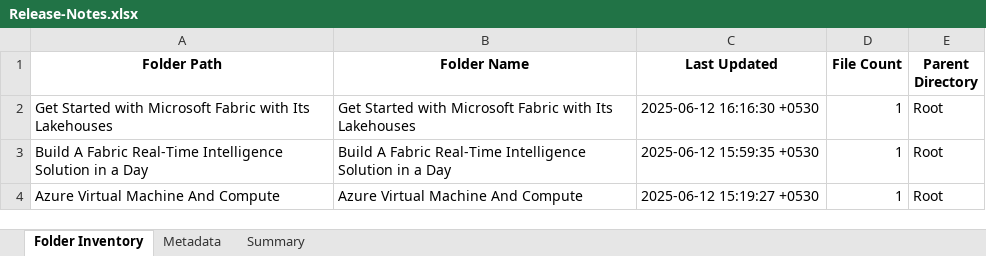
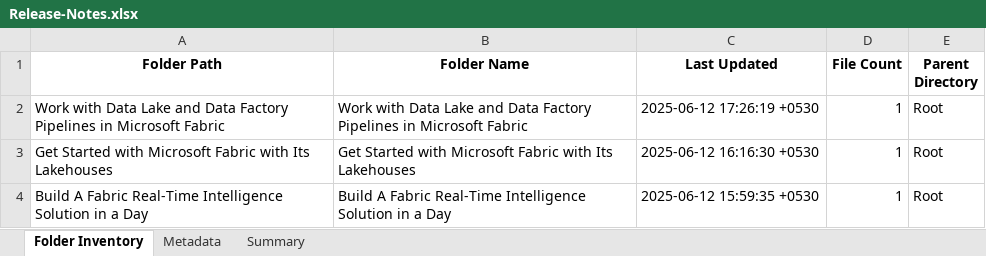
Before and after one commit to shivamujawame/MS-Innovation-Release-Notes, an Excel workbook: Release-Notes.xlsx, sheet Folder Inventory, drawn as a sheet; only a part is shown; the shorter side is filled out with more unchanged rows; values as stored, in another font and other column widths than the file's, no borders; the diff names each change by its address in the sheet, - before the commit and + after, or states it on an @@ line.

```diff
--- a/Release-Notes.xlsx (sheet Folder Inventory)
+++ b/Release-Notes.xlsx (sheet Folder Inventory)
+row 2: Work with Data Lake and Data Factory Pipelines in Microsoft Fabric | Work with Data Lake and Data Factory Pipelines in Microsoft Fabric | 2025-06-12 17:26:19 +0530 | 1 | Root
```
Also changed, not shown: sheet Summary, sheet Metadata.
